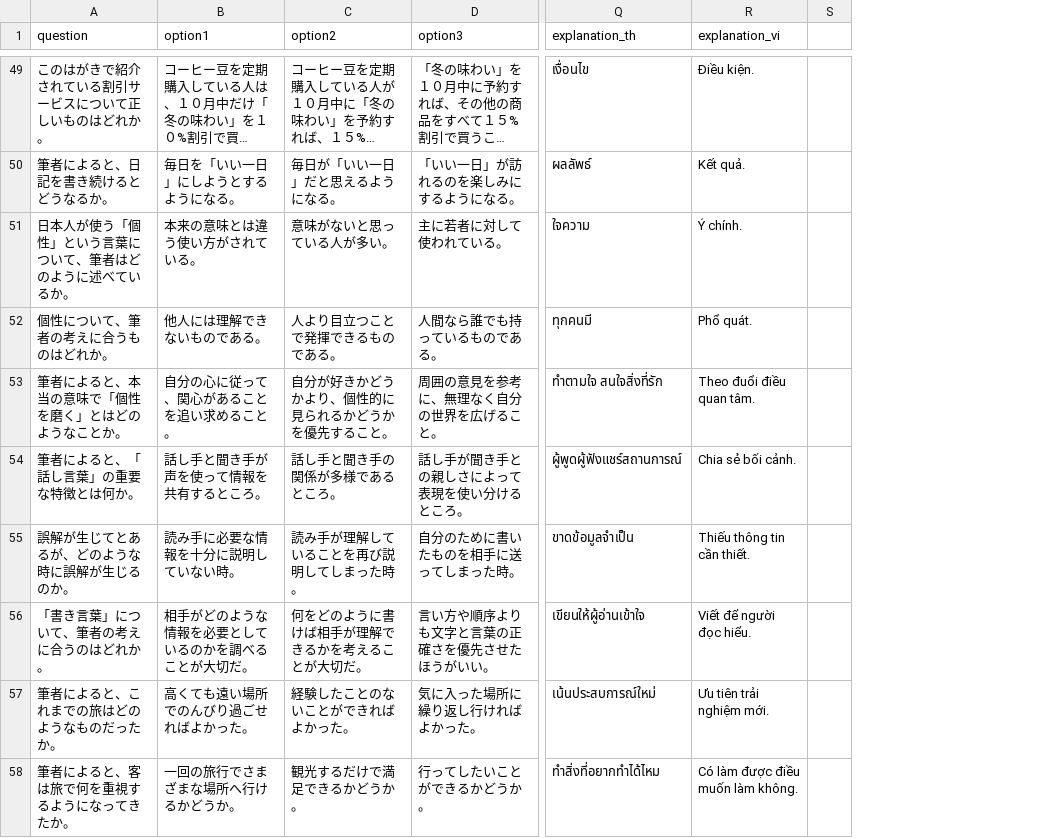
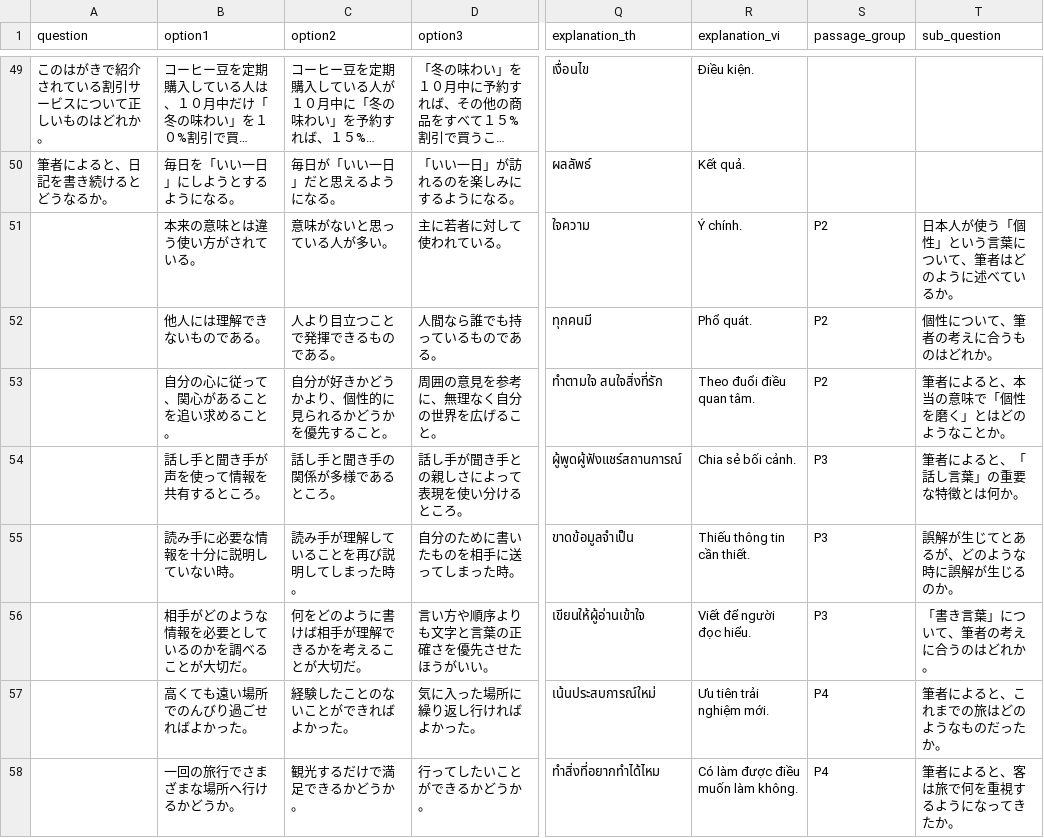
Before and after one commit to Jamminssssss/JLPTN2, a CSV file: N2TestApp/Resources/jlptn2_reading_set2.csv, drawn as a sheet; only a part is shown, gaps mark what is left out; long unchanged cells end in …; removed rows and columns are numbered as before the commit, all else as after; the diff covers the shown part only; the diff names each change by its address in the sheet, - before the commit and + after, or states it on an @@ line.

```diff
--- a/N2TestApp/Resources/jlptn2_reading_set2.csv
+++ b/N2TestApp/Resources/jlptn2_reading_set2.csv
-column S, empty
+column S (passage_group), rows 51-58: P2 | P2 | P2 | P3 | P3 | P3 | P4 | P4
+column T (sub_question), rows 51-58: 日本人が使う「個性」という言葉について、筆者はどのように述べているか。 | 個性について、筆者の考えに合うものはどれか。 | 筆者によると、本当の意味で「個性を磨く」とはどのようなことか。 | 筆者によると、「話し言葉」の重要な特徴とは何か。 | 誤解が生じてとあるが、どのような時に誤解が生じるのか。 | 「書き言葉」について、筆者の考えに合うのはどれか。 | 筆者によると、これまでの旅はどのようなものだったか。 | 筆者によると、客は旅で何を重視するようになってきたか。
-A51 (question): 日本人が使う「個性」という言葉について、筆者はどのように述べているか。
+A51 (question): (empty)
-A52 (question): 個性について、筆者の考えに合うものはどれか。
+A52 (question): (empty)
-A53 (question): 筆者によると、本当の意味で「個性を磨く」とはどのようなことか。
+A53 (question): (empty)
-A54 (question): 筆者によると、「話し言葉」の重要な特徴とは何か。
+A54 (question): (empty)
-A55 (question): 誤解が生じてとあるが、どのような時に誤解が生じるのか。
+A55 (question): (empty)
-A56 (question): 「書き言葉」について、筆者の考えに合うのはどれか。
+A56 (question): (empty)
-A57 (question): 筆者によると、これまでの旅はどのようなものだったか。
+A57 (question): (empty)
-A58 (question): 筆者によると、客は旅で何を重視するようになってきたか。
+A58 (question): (empty)
```
Also changed, not shown: 20 edited cells elsewhere in this file, 45 other files.
